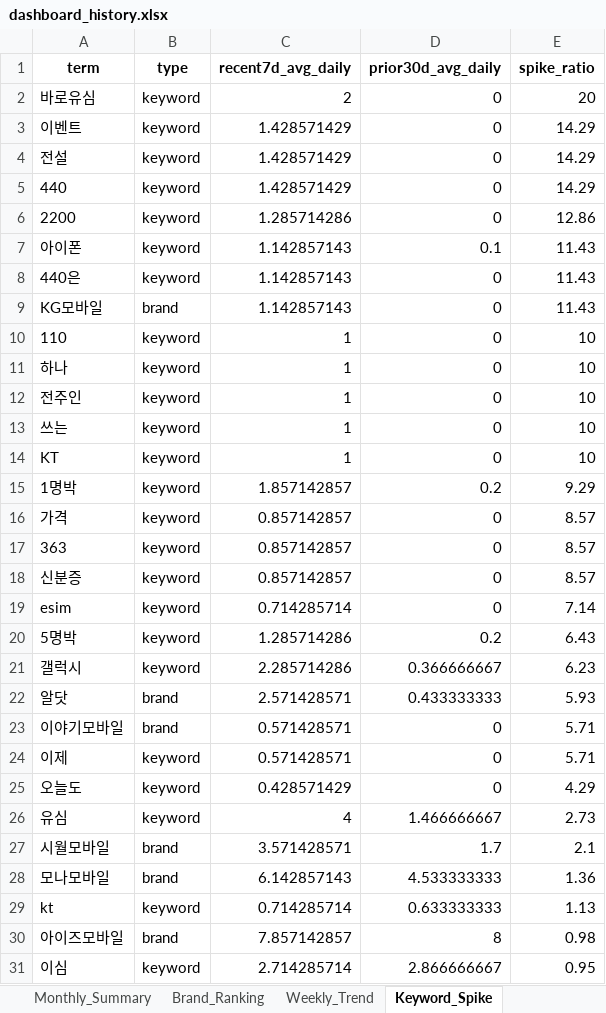
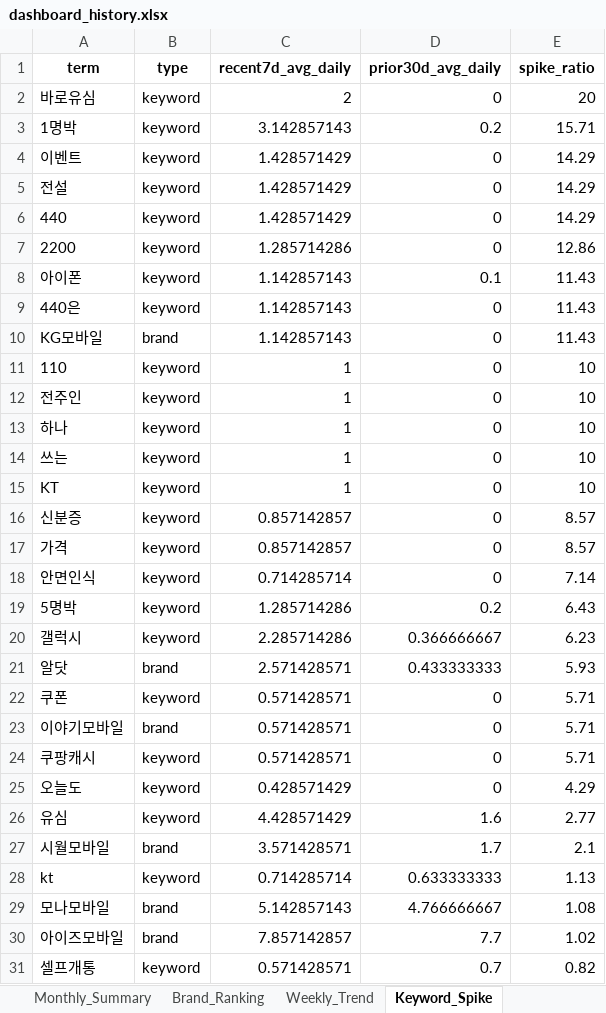
Before and after one commit to rodolfochoi911-lgtm/mvno-market-monitor, an Excel workbook: data/dashboard_history.xlsx, sheet Keyword_Spike, drawn as a sheet; values as stored, in another font and other column widths than the file's, no borders; removed rows and columns are numbered as before the commit, all else as after; the diff names each change by its address in the sheet, - before the commit and + after, or states it on an @@ line.

```diff
--- a/data/dashboard_history.xlsx (sheet Keyword_Spike)
+++ b/data/dashboard_history.xlsx (sheet Keyword_Spike)
+row 3: 1명박 | keyword | 3.142857143 | 0.2 | 15.71
-row 15: 1명박 | keyword | 1.857142857 | 0.2 | 9.29
@@ row 18 moved to row 16: 신분증 @@
-row 17: 363 | keyword | 0.857142857 | 0 | 8.57
-A18 (term): esim
+A18 (term): 안면인식
+row 22: 쿠폰 | keyword | 0.571428571 | 0 | 5.71
-A24 (term): 이제
+A24 (term): 쿠팡캐시
-C26 (recent7d_avg_daily): 4
+C26 (recent7d_avg_daily): 4.428571429
-D26 (prior30d_avg_daily): 1.466666667
+D26 (prior30d_avg_daily): 1.6
-E26 (spike_ratio): 2.73
+E26 (spike_ratio): 2.77
-row 28: 모나모바일 | brand | 6.142857143 | 4.533333333 | 1.36
+row 29: 모나모바일 | brand | 5.142857143 | 4.766666667 | 1.08
-D30 (prior30d_avg_daily): 8
+D30 (prior30d_avg_daily): 7.7
-E30 (spike_ratio): 0.98
+E30 (spike_ratio): 1.02
-row 31: 이심 | keyword | 2.714285714 | 2.866666667 | 0.95
+row 31: 셀프개통 | keyword | 0.571428571 | 0.7 | 0.82
```
Also changed, not shown: sheet Top_Posts, sheet Brand_SOV_Long, sheet Brand_Ranking, sheet Keywords_Normalized, sheet Keywords_Raw, sheet Brand_SOV_Pivot, 3 more sheets.
